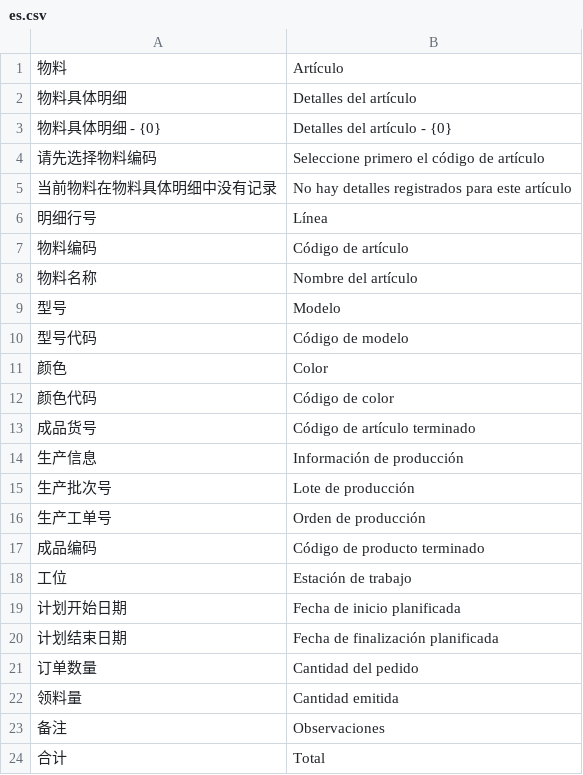
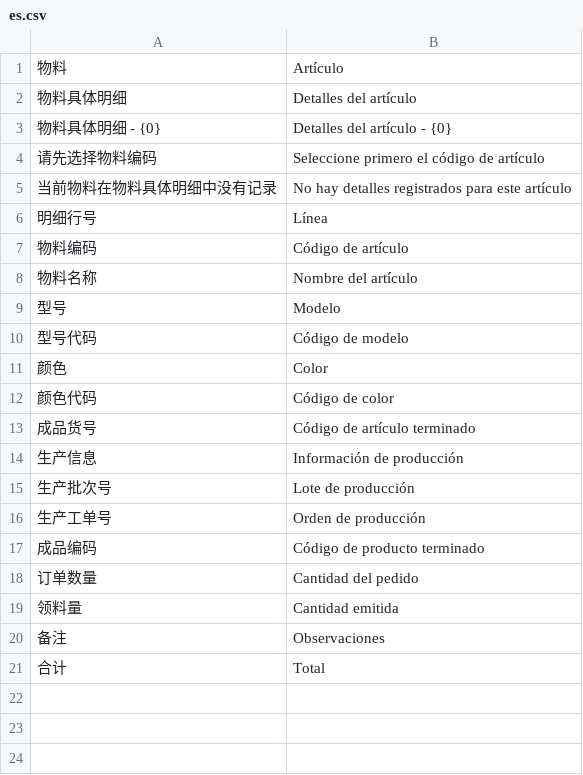
Before and after one commit to Arui-world/mes_integration, a CSV file: mes_integration/translations/es.csv, drawn as a sheet.

Commit message:
Update mes integration

```diff
--- a/mes_integration/translations/es.csv
+++ b/mes_integration/translations/es.csv
@@ -17,5 +17,2 @@
 "成品编码","Código de producto terminado"
-"工位","Estación de trabajo"
-"计划开始日期","Fecha de inicio planificada"
-"计划结束日期","Fecha de finalización planificada"
 "订单数量","Cantidad del pedido"
```
Also changed, not shown: 2 other files.
